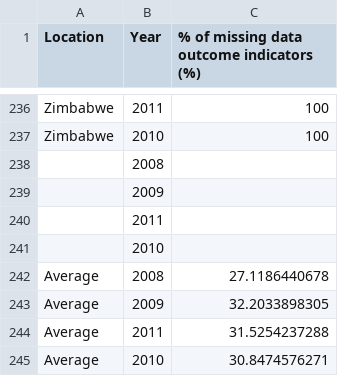
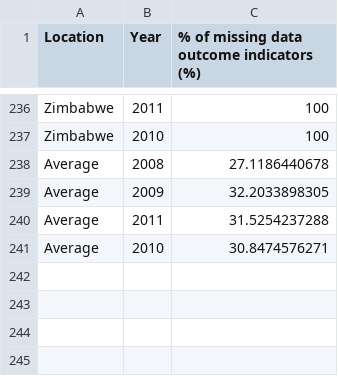
Before and after one commit to csviz/csviz, a CSV file: data/% of missing data outcome indicators (%)-reformatted.csv, drawn as a sheet; only a part is shown, gaps mark what is left out.

Commit message:
remove missing location from CSV

```diff
--- a/data/% of missing data outcome indicators (%)-reformatted.csv
+++ b/data/% of missing data outcome indicators (%)-reformatted.csv
@@ -237,6 +237,2 @@ Zimbabwe,2011,100
 Zimbabwe,2010,100
-,2008,
-,2009,
-,2011,
-,2010,
 Average ,2008,27.1186440678
```
